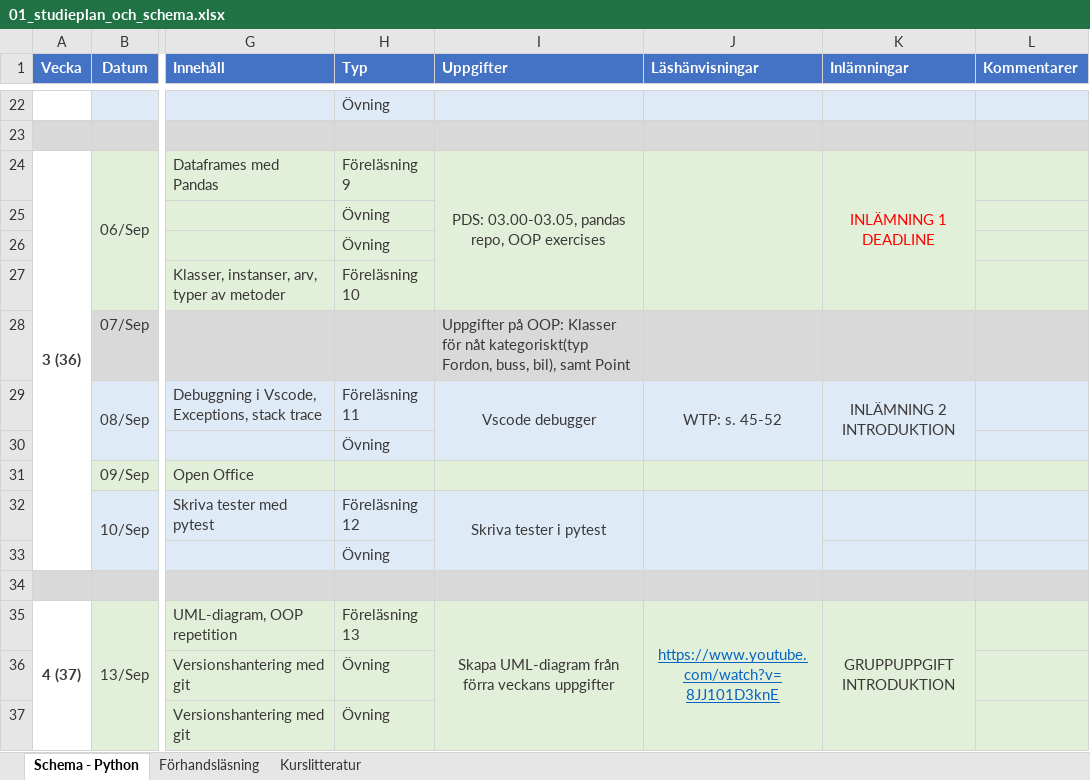
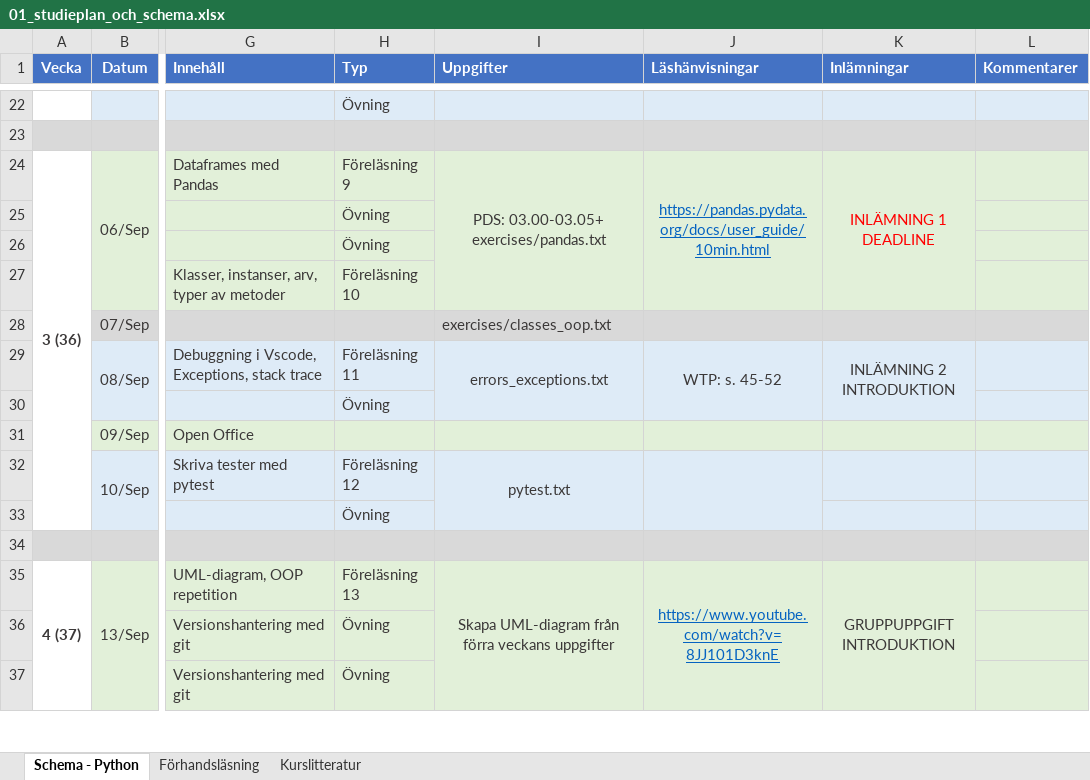
Before and after one commit to NordAxon/ec-python-course, an Excel workbook: 01_studieplan_och_schema.xlsx, sheet Schema - Python, drawn as a sheet; only a part is shown, gaps mark what is left out; values as stored, in another font and other column widths than the file's, no borders; the diff names each change by its address in the sheet, - before the commit and + after, or states it on an @@ line.

```diff
--- a/01_studieplan_och_schema.xlsx (sheet Schema - Python)
+++ b/01_studieplan_och_schema.xlsx (sheet Schema - Python)
-I24 (Uppgifter): PDS: 03.00-03.05, pandas repo, OOP exercises
+I24 (Uppgifter): PDS: 03.00-03.05+ exercises/pandas.txt
-J24 (Läshänvisningar): (empty)
+J24 (Läshänvisningar): https://pandas.pydata.org/docs/user_guide/10min.html
-I28 (Uppgifter): Uppgifter på OOP: Klasser för nåt kategoriskt(typ Fordon, buss, bil), samt Point
+I28 (Uppgifter): exercises/classes_oop.txt
-I29 (Uppgifter): Vscode debugger
+I29 (Uppgifter): errors_exceptions.txt
-I32 (Uppgifter): Skriva tester i pytest
+I32 (Uppgifter): pytest.txt
```
Also changed, not shown: 11 other files.
